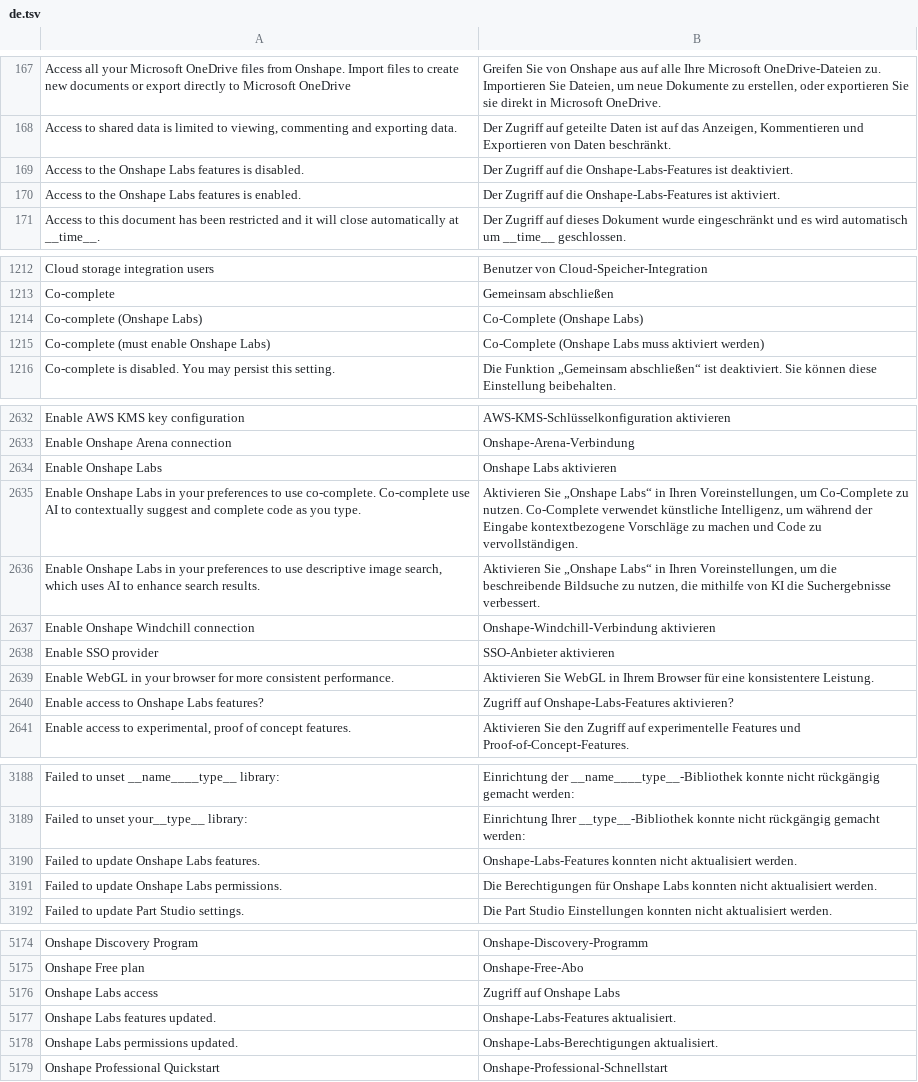
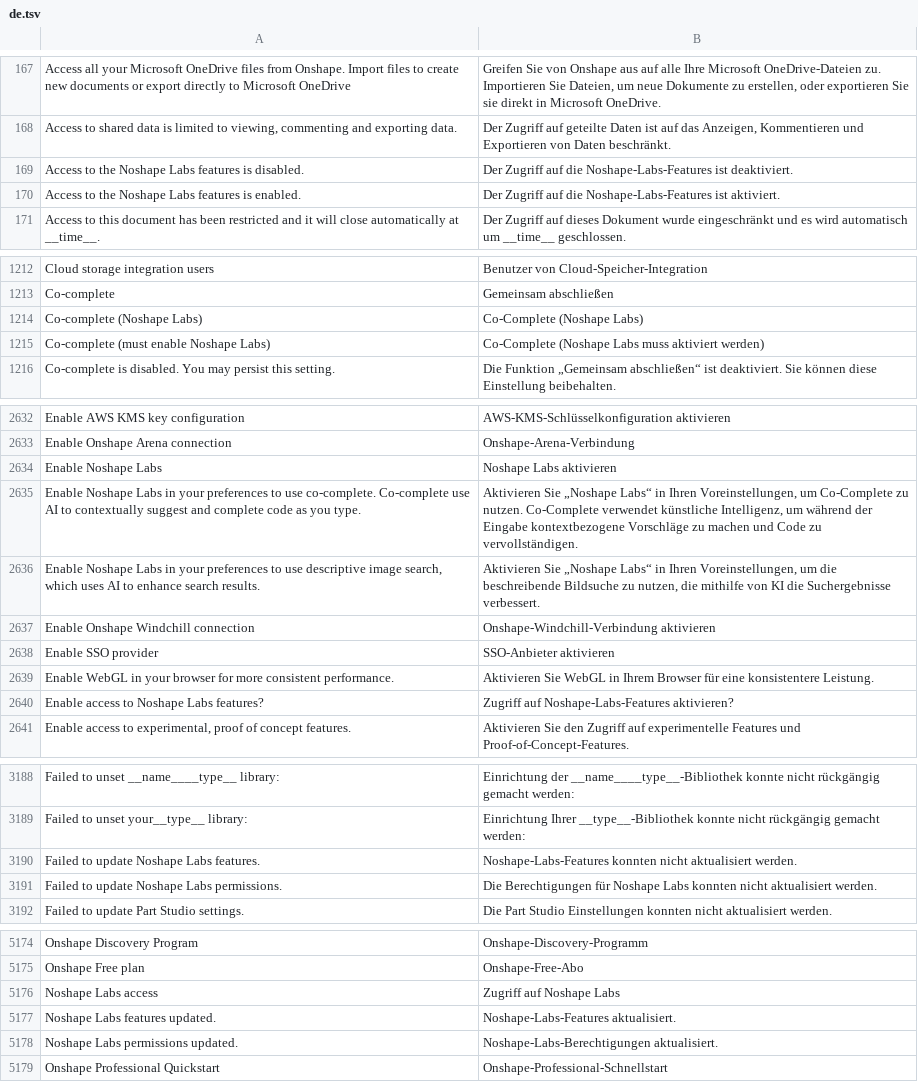
Before and after one commit to yekta/noshape, a TSV file: crates/app/assets/i18n/de.tsv, drawn as a sheet; only a part is shown, gaps mark what is left out; the diff covers the shown part only.

Commit message:
studios: Preferences › Noshape Labs (was Onshape Labs): the section, its consent modal and toasts, the theme description, Feature Studio's Co-complete tooltips, the help and the 8 catalogs (qa BRAND-IN-UI-TEXT's prefs line); ui-parity reads live's "Onshape Labs" wording as ours

```diff
--- a/crates/app/assets/i18n/de.tsv
+++ b/crates/app/assets/i18n/de.tsv
@@ -168,4 +168,4 @@ Access all your Microsoft OneDrive files from Onshape. Import files to create ne
 Access to shared data is limited to viewing, commenting and exporting data.	Der Zugriff auf geteilte Daten ist auf das Anzeigen, Kommentieren und Exportieren von Daten beschränkt.
-Access to the Onshape Labs features is disabled.	Der Zugriff auf die Onshape-Labs-Features ist deaktiviert.
-Access to the Onshape Labs features is enabled.	Der Zugriff auf die Onshape-Labs-Features ist aktiviert.
+Access to the Noshape Labs features is disabled.	Der Zugriff auf die Noshape-Labs-Features ist deaktiviert.
+Access to the Noshape Labs features is enabled.	Der Zugriff auf die Noshape-Labs-Features ist aktiviert.
 Access to this document has been restricted and it will close automatically at __time__.	Der Zugriff auf dieses Dokument wurde eingeschränkt und es wird automatisch um __time__ geschlossen.
@@ -1213,4 +1213,4 @@ Cloud storage integration users	Benutzer von Cloud-Speicher-Integration
 Co-complete	Gemeinsam abschließen
-Co-complete (Onshape Labs)	Co-Complete (Onshape Labs)
-Co-complete (must enable Onshape Labs)	Co-Complete (Onshape Labs muss aktiviert werden)
+Co-complete (Noshape Labs)	Co-Complete (Noshape Labs)
+Co-complete (must enable Noshape Labs)	Co-Complete (Noshape Labs muss aktiviert werden)
 Co-complete is disabled. You may persist this setting.	Die Funktion „Gemeinsam abschließen“ ist deaktiviert. Sie können diese Einstellung beibehalten.
@@ -2633,5 +2633,5 @@ Enable AWS KMS key configuration	AWS-KMS-Schlüsselkonfiguration aktivieren
 Enable Onshape Arena connection	Onshape-Arena-Verbindung
-Enable Onshape Labs	Onshape Labs aktivieren
-Enable Onshape Labs in your preferences to use co-complete. Co-complete use AI to contextually suggest and complete code as you type.	Aktivieren Sie „Onshape Labs“ in Ihren Voreinstellungen, um Co-Complete zu nutzen. Co-Complete verwendet künstliche Intelligenz, um während der Eingabe kontextbezogene Vorschläge zu machen und Code zu vervollständigen.
-Enable Onshape Labs in your preferences to use descriptive image search, which uses AI to enhance search results.	Aktivieren Sie „Onshape Labs“ in Ihren Voreinstellungen, um die beschreibende Bildsuche zu nutzen, die mithilfe von KI die Suchergebnisse verbessert.
+Enable Noshape Labs	Noshape Labs aktivieren
+Enable Noshape Labs in your preferences to use co-complete. Co-complete use AI to contextually suggest and complete code as you type.	Aktivieren Sie „Noshape Labs“ in Ihren Voreinstellungen, um Co-Complete zu nutzen. Co-Complete verwendet künstliche Intelligenz, um während der Eingabe kontextbezogene Vorschläge zu machen und Code zu vervollständigen.
+Enable Noshape Labs in your preferences to use descriptive image search, which uses AI to enhance search results.	Aktivieren Sie „Noshape Labs“ in Ihren Voreinstellungen, um die beschreibende Bildsuche zu nutzen, die mithilfe von KI die Suchergebnisse verbessert.
 Enable Onshape Windchill connection	Onshape-Windchill-Verbindung aktivieren
@@ -2639,3 +2639,3 @@ Enable SSO provider	SSO-Anbieter aktivieren
 Enable WebGL in your browser for more consistent performance.	Aktivieren Sie WebGL in Ihrem Browser für eine konsistentere Leistung.
-Enable access to Onshape Labs features?	Zugriff auf Onshape-Labs-Features aktivieren?
+Enable access to Noshape Labs features?	Zugriff auf Noshape-Labs-Features aktivieren?
 Enable access to experimental, proof of concept features.	Aktivieren Sie den Zugriff auf experimentelle Features und Proof-of-Concept-Features.
@@ -3189,4 +3189,4 @@ Failed to unset __name____type__ library:	Einrichtung der __name____type__-Bibli
 Failed to unset your__type__ library:	Einrichtung Ihrer __type__-Bibliothek konnte nicht rückgängig gemacht werden:
-Failed to update Onshape Labs features.	Onshape-Labs-Features konnten nicht aktualisiert werden.
-Failed to update Onshape Labs permissions.	Die Berechtigungen für Onshape Labs konnten nicht aktualisiert werden.
+Failed to update Noshape Labs features.	Noshape-Labs-Features konnten nicht aktualisiert werden.
+Failed to update Noshape Labs permissions.	Die Berechtigungen für Noshape Labs konnten nicht aktualisiert werden.
 Failed to update Part Studio settings.	Die Part Studio Einstellungen konnten nicht aktualisiert werden.
@@ -5175,5 +5175,5 @@ Onshape Discovery Program	Onshape-Discovery-Programm
 Onshape Free plan	Onshape-Free-Abo
-Onshape Labs access	Zugriff auf Onshape Labs
-Onshape Labs features updated.	Onshape-Labs-Features aktualisiert.
-Onshape Labs permissions updated.	Onshape-Labs-Berechtigungen aktualisiert.
+Noshape Labs access	Zugriff auf Noshape Labs
+Noshape Labs features updated.	Noshape-Labs-Features aktualisiert.
+Noshape Labs permissions updated.	Noshape-Labs-Berechtigungen aktualisiert.
 Onshape Professional Quickstart	Onshape-Professional-Schnellstart
```
Also changed, not shown: 30 edited cells elsewhere in this file, crates/app/assets/i18n/es.tsv, crates/app/assets/i18n/fr.tsv, 12 other files.
